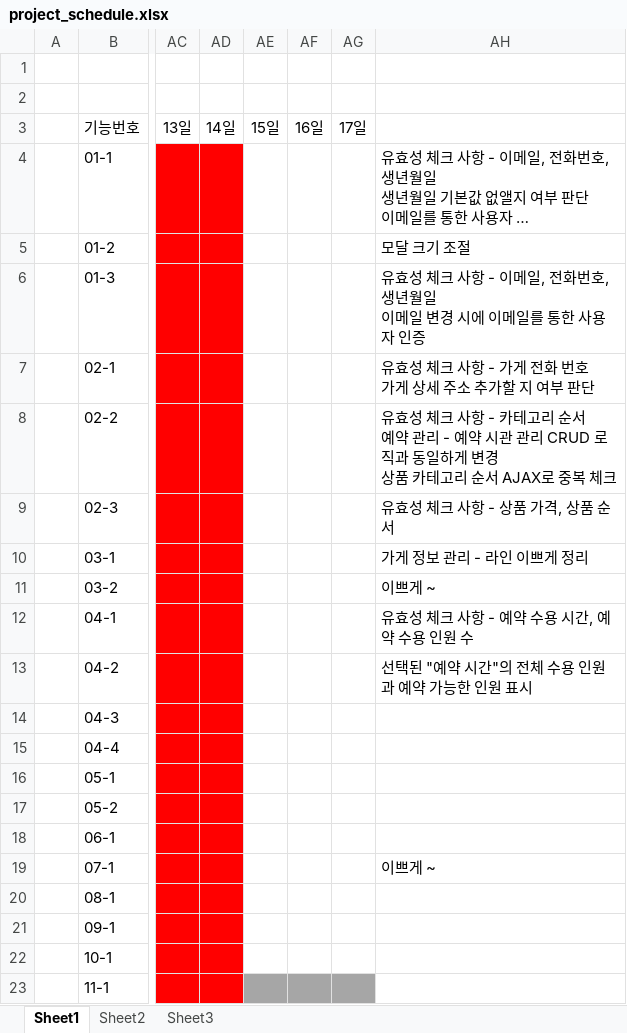
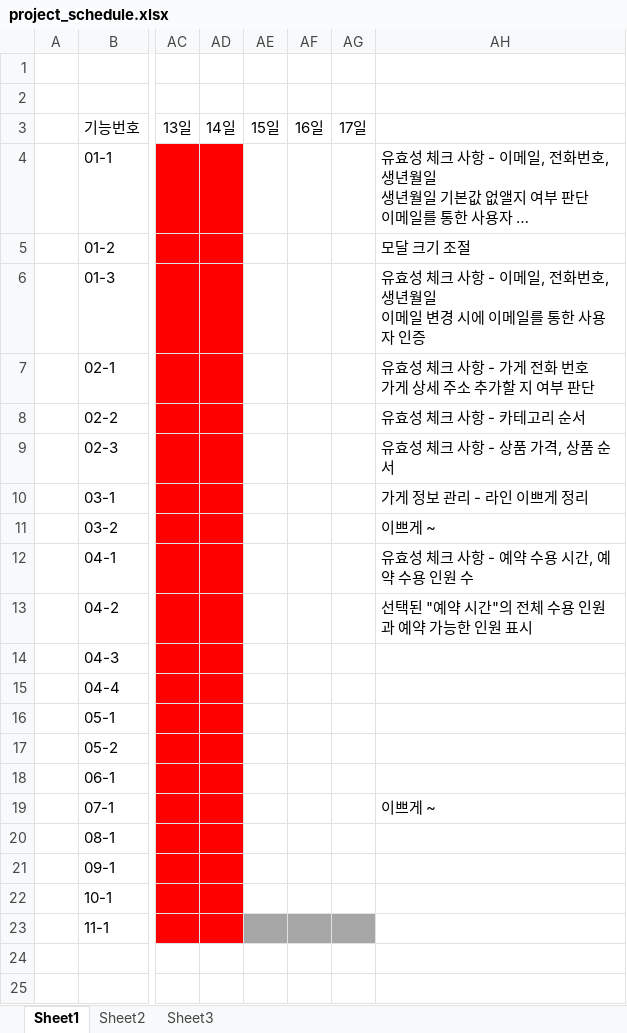
Before and after one commit to khpm/YeaMin, an Excel workbook: YeaMin/WebContent/docs/etc/project_schedule.xlsx, sheet Sheet1, drawn as a sheet; only a part is shown, gaps mark what is left out; long unchanged cells end in …; values as stored, in another font and other column widths than the file's, no borders; ↵ is a line break in a cell; the diff names each change by its address in the sheet, - before the commit and + after, or states it on an @@ line.

Commit message:
상품 카테고리 CRUD 통일 , 상품 카테고리 순서 AJAX 처리

```diff
--- a/YeaMin/WebContent/docs/etc/project_schedule.xlsx (sheet Sheet1)
+++ b/YeaMin/WebContent/docs/etc/project_schedule.xlsx (sheet Sheet1)
-AH8: …리 순서 ↵ 예약 관리 - 예약 시관 관리 CRUD 로직과 동일하게 변경 ↵ 상품 카테고리 순서 AJAX로 중복 체크
+AH8: …리 순서
```
Also changed, not shown: 6 other files.
